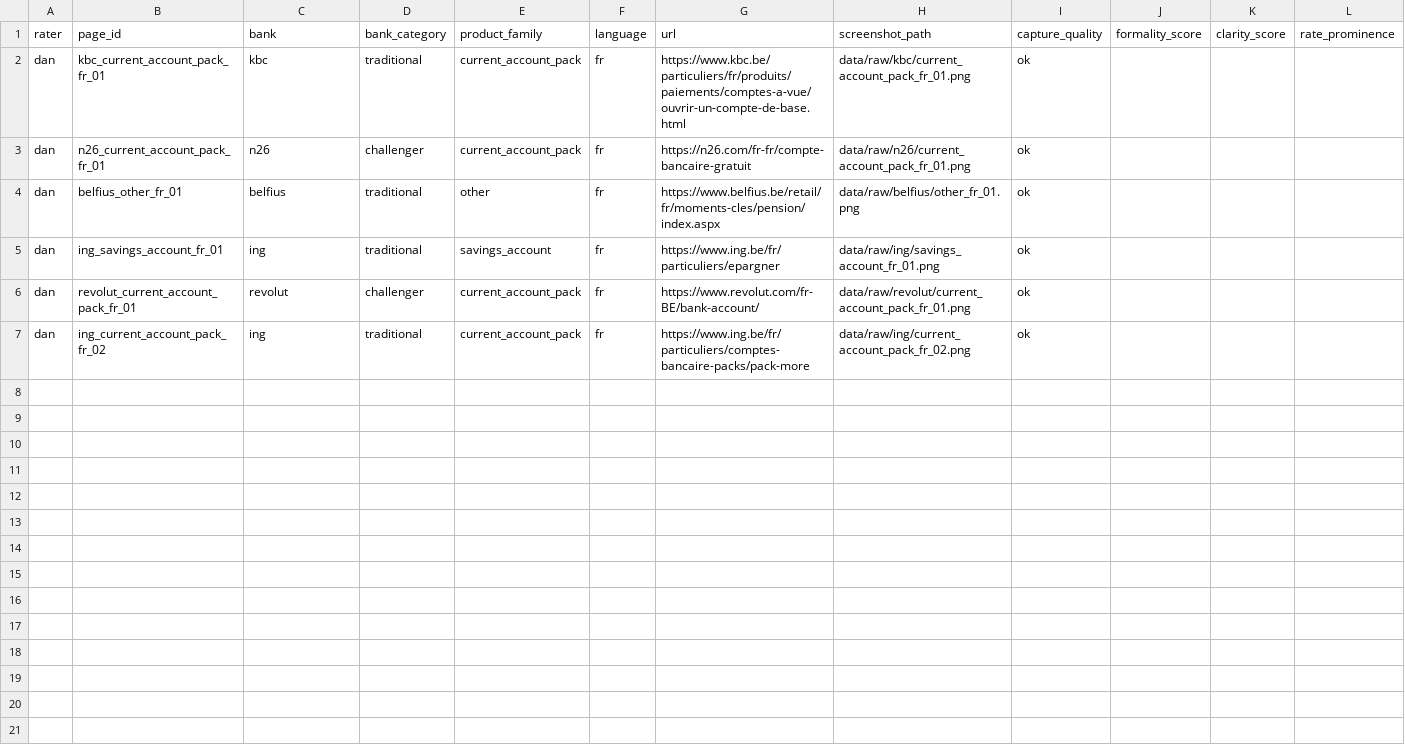
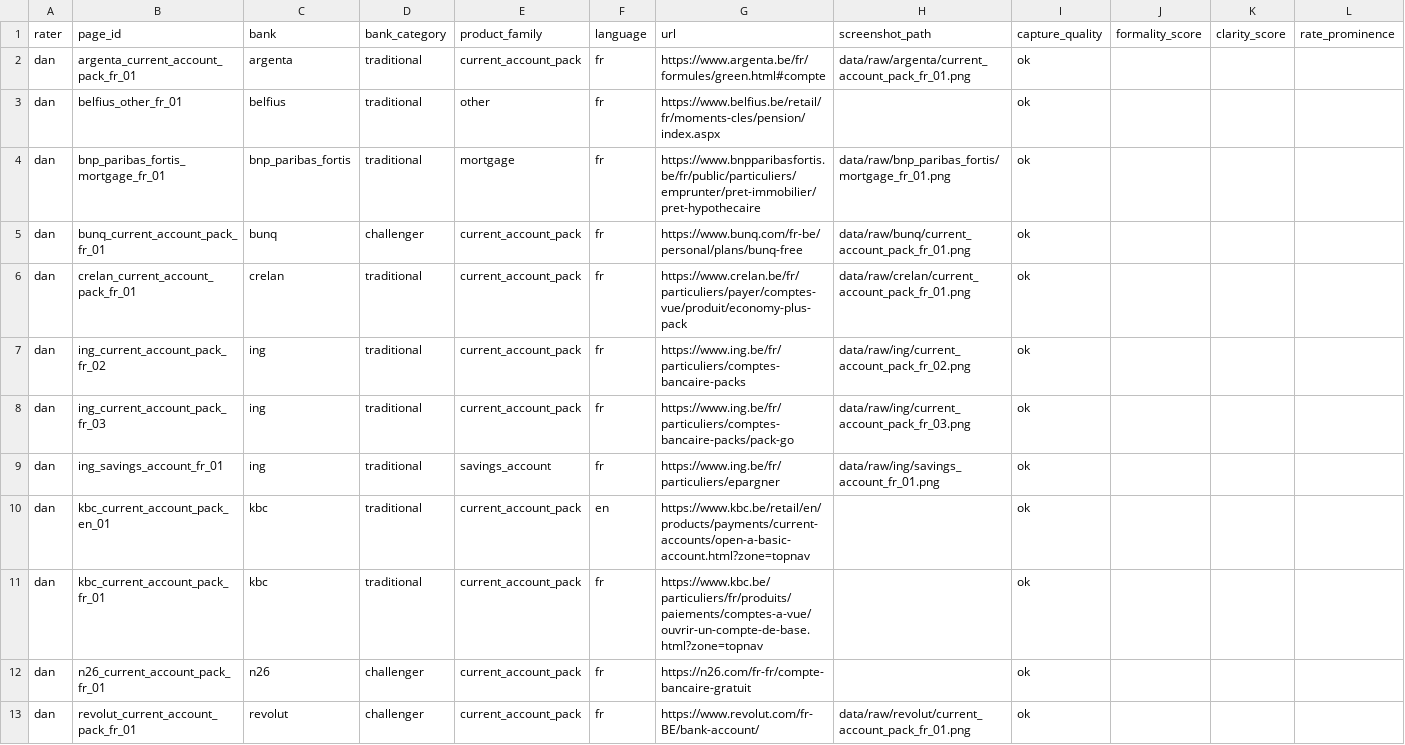
Before and after one commit to Siegried81/ing-usecase, a CSV file: data/rubric/dan_scores.csv, drawn as a sheet; only a part is shown; removed rows and columns are numbered as before the commit, all else as after; rows hold the shown columns only; the diff names each change by its address in the sheet, - before the commit and + after, or states it on an @@ line.

```diff
--- a/data/rubric/dan_scores.csv
+++ b/data/rubric/dan_scores.csv
-B2: kbc_current_account_pack_fr_01
+B2: argenta_current_account_pack_fr_01
-C2: kbc
+C2: argenta
-G2: https://www.kbc.be/particuliers/fr/produits/paiements/comptes-a-vue/ouvrir-un-compte-de-base.html
+G2: https://www.argenta.be/fr/formules/green.html#compte
-H2: data/raw/kbc/current_account_pack_fr_01.png
+H2: data/raw/argenta/current_account_pack_fr_01.png
-row 3: dan | n26_current_account_pack_fr_01 | n26 | challenger | current_account_pack | fr | https://n26.com/fr-fr/compte-bancaire-gratuit | data/raw/n26/current_account_pack_fr_01.png | ok
-H3: data/raw/belfius/other_fr_01.png
+H3: (empty)
+row 4: dan | bnp_paribas_fortis_mortgage_fr_01 | bnp_paribas_fortis | traditional | mortgage | fr | https://www.bnpparibasfortis.be/fr/public/particuliers/emprunter/pret-immobilier/pret-hypothecaire | data/raw/bnp_paribas_fortis/mortgage_fr_01.png | ok
+row 5: dan | bunq_current_account_pack_fr_01 | bunq | challenger | current_account_pack | fr | https://www.bunq.com/fr-be/personal/plans/bunq-free | data/raw/bunq/current_account_pack_fr_01.png | ok
+row 6: dan | crelan_current_account_pack_fr_01 | crelan | traditional | current_account_pack | fr | https://www.crelan.be/fr/particuliers/payer/comptes-vue/produit/economy-plus-pack | data/raw/crelan/current_account_pack_fr_01.png | ok
+row 7: dan | ing_current_account_pack_fr_02 | ing | traditional | current_account_pack | fr | https://www.ing.be/fr/particuliers/comptes-bancaire-packs | data/raw/ing/current_account_pack_fr_02.png | ok
+row 8: dan | ing_current_account_pack_fr_03 | ing | traditional | current_account_pack | fr | https://www.ing.be/fr/particuliers/comptes-bancaire-packs/pack-go | data/raw/ing/current_account_pack_fr_03.png | ok
+row 10: dan | kbc_current_account_pack_en_01 | kbc | traditional | current_account_pack | en | https://www.kbc.be/retail/en/products/payments/current-accounts/open-a-basic-account.html?zone=topnav |  | ok
+row 11: dan | kbc_current_account_pack_fr_01 | kbc | traditional | current_account_pack | fr | https://www.kbc.be/particuliers/fr/produits/paiements/comptes-a-vue/ouvrir-un-compte-de-base.html?zone=topnav |  | ok
+row 12: dan | n26_current_account_pack_fr_01 | n26 | challenger | current_account_pack | fr | https://n26.com/fr-fr/compte-bancaire-gratuit |  | ok
-row 7: dan | ing_current_account_pack_fr_02 | ing | traditional | current_account_pack | fr | https://www.ing.be/fr/particuliers/comptes-bancaire-packs/pack-more | data/raw/ing/current_account_pack_fr_02.png | ok
```
Also changed, not shown: data/rubric/siegried_scores.csv, data/rubric/stephane_scores.csv.
